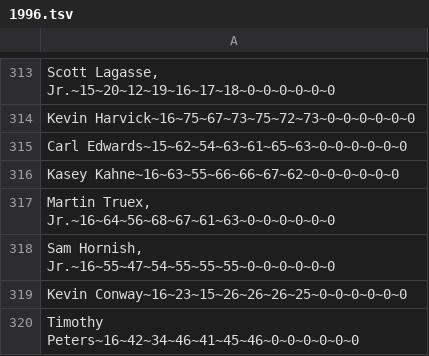
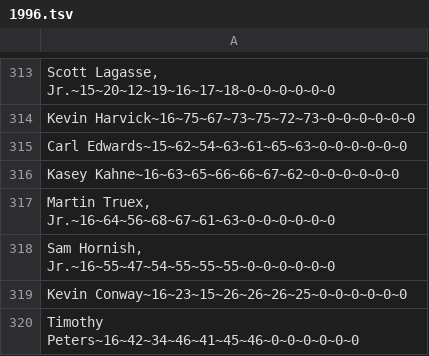
Before and after one commit to ArmenianMafia1/AutoSimElectron, a TSV file: rosters/1996.tsv, drawn as a sheet; only a part is shown, gaps mark what is left out.

```diff
--- a/rosters/1996.tsv
+++ b/rosters/1996.tsv
@@ -315,3 +315,3 @@ Kevin Harvick~16~75~67~73~75~72~73~0~0~0~0~0~0
 Carl Edwards~15~62~54~63~61~65~63~0~0~0~0~0~0
-Kasey Kahne~16~63~55~66~66~67~62~0~0~0~0~0~0
+Kasey Kahne~16~63~65~66~66~67~62~0~0~0~0~0~0
 Martin Truex, Jr.~16~64~56~68~67~61~63~0~0~0~0~0~0
```
Also changed, not shown: rosters/1980.tsv, rosters/2001.tsv, 3 other files.
